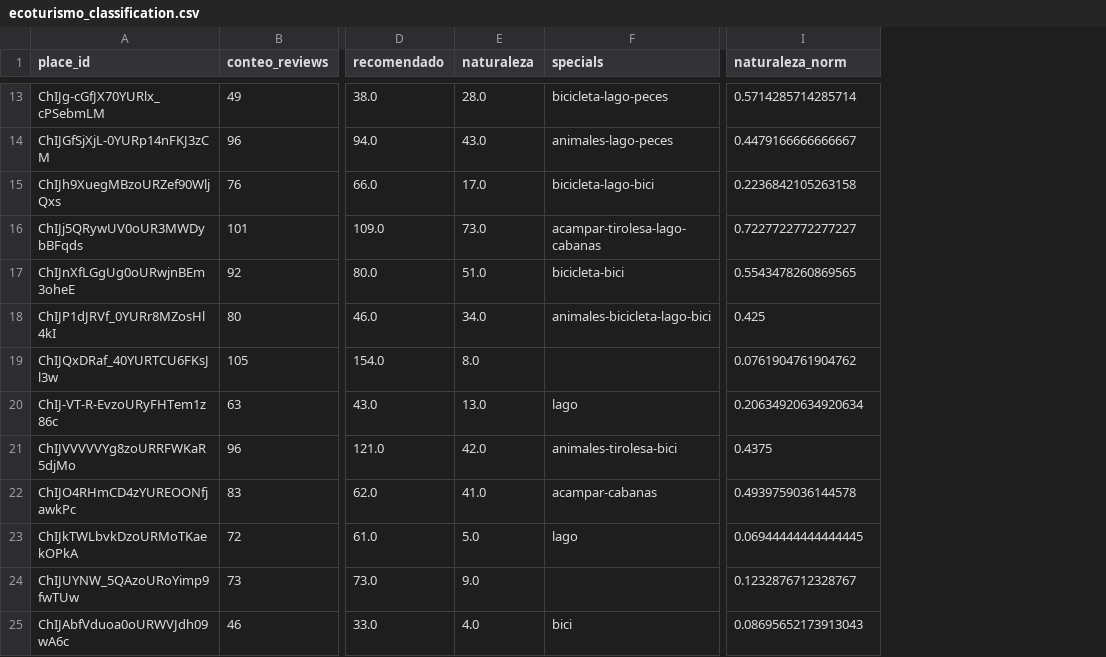
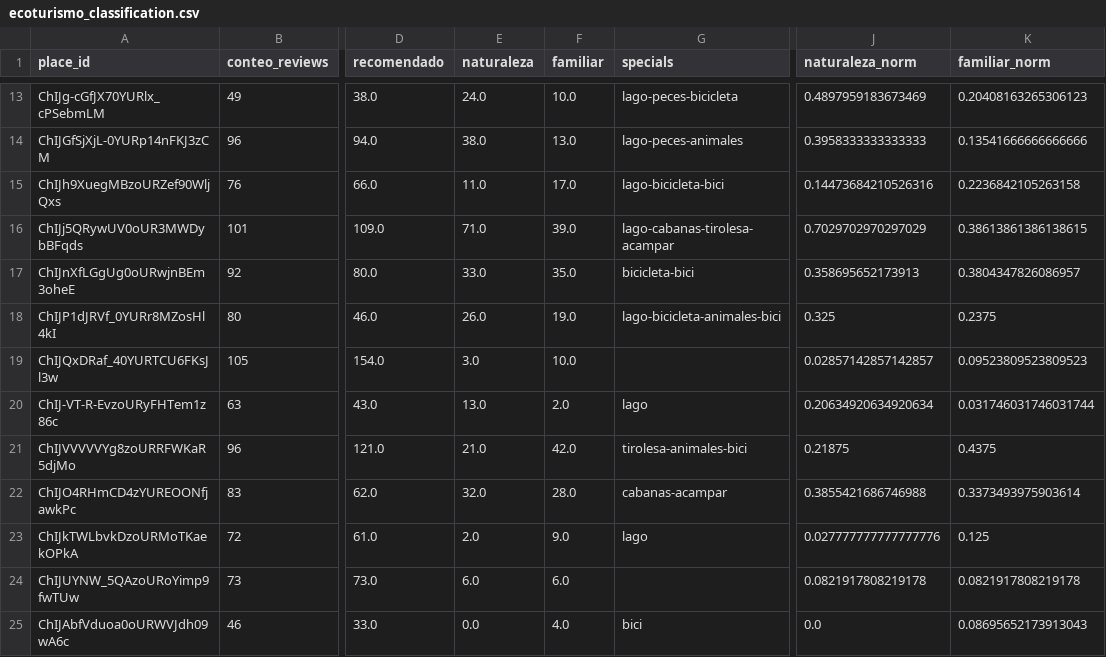
Before and after one commit to SaturdaysAI-Tinto/asistente_turistico, a CSV file: data/ecoturismo_classification.csv, drawn as a sheet; only a part is shown, gaps mark what is left out; addresses are those after the commit; the diff covers the shown part only; the diff names each change by its address in the sheet, - before the commit and + after, or states it on an @@ line.

```diff
--- a/data/ecoturismo_classification.csv
+++ b/data/ecoturismo_classification.csv
+column F (familiar), rows 13-25: 10.0 | 13.0 | 17.0 | 39.0 | 35.0 | 19.0 | 10.0 | 2.0 | 42.0 | 28.0 | 9.0 | 6.0 | 4.0
+column K (familiar_norm), rows 13-25: 0.20408163265306123 | 0.13541666666666666 | 0.2236842105263158 | 0.38613861386138615 | 0.3804347826086957 | 0.2375 | 0.09523809523809523 | 0.031746031746031744 | 0.4375 | 0.3373493975903614 | 0.125 | 0.0821917808219178 | 0.08695652173913043
-E13 (naturaleza): 28.0
+E13 (naturaleza): 24.0
-G13 (specials): bicicleta-lago-peces
+G13 (specials): lago-peces-bicicleta
-J13 (naturaleza_norm): 0.5714285714285714
+J13 (naturaleza_norm): 0.4897959183673469
-E14 (naturaleza): 43.0
+E14 (naturaleza): 38.0
-G14 (specials): animales-lago-peces
+G14 (specials): lago-peces-animales
-J14 (naturaleza_norm): 0.4479166666666667
+J14 (naturaleza_norm): 0.3958333333333333
-E15 (naturaleza): 17.0
+E15 (naturaleza): 11.0
-G15 (specials): bicicleta-lago-bici
+G15 (specials): lago-bicicleta-bici
-J15 (naturaleza_norm): 0.2236842105263158
+J15 (naturaleza_norm): 0.14473684210526316
-E16 (naturaleza): 73.0
+E16 (naturaleza): 71.0
-G16 (specials): acampar-tirolesa-lago-cabanas
+G16 (specials): lago-cabanas-tirolesa-acampar
-J16 (naturaleza_norm): 0.7227722772277227
+J16 (naturaleza_norm): 0.7029702970297029
-E17 (naturaleza): 51.0
+E17 (naturaleza): 33.0
-J17 (naturaleza_norm): 0.5543478260869565
+J17 (naturaleza_norm): 0.358695652173913
-E18 (naturaleza): 34.0
+E18 (naturaleza): 26.0
-G18 (specials): animales-bicicleta-lago-bici
+G18 (specials): lago-bicicleta-animales-bici
-J18 (naturaleza_norm): 0.425
+J18 (naturaleza_norm): 0.325
-E19 (naturaleza): 8.0
+E19 (naturaleza): 3.0
-J19 (naturaleza_norm): 0.0761904761904762
+J19 (naturaleza_norm): 0.02857142857142857
-E21 (naturaleza): 42.0
+E21 (naturaleza): 21.0
-G21 (specials): animales-tirolesa-bici
+G21 (specials): tirolesa-animales-bici
-J21 (naturaleza_norm): 0.4375
+J21 (naturaleza_norm): 0.21875
-E22 (naturaleza): 41.0
+E22 (naturaleza): 32.0
-G22 (specials): acampar-cabanas
+G22 (specials): cabanas-acampar
-J22 (naturaleza_norm): 0.4939759036144578
+J22 (naturaleza_norm): 0.3855421686746988
-E23 (naturaleza): 5.0
+E23 (naturaleza): 2.0
-J23 (naturaleza_norm): 0.06944444444444445
+J23 (naturaleza_norm): 0.027777777777777776
-E24 (naturaleza): 9.0
+E24 (naturaleza): 6.0
-J24 (naturaleza_norm): 0.1232876712328767
+J24 (naturaleza_norm): 0.0821917808219178
-E25 (naturaleza): 4.0
+E25 (naturaleza): 0.0
-J25 (naturaleza_norm): 0.08695652173913043
+J25 (naturaleza_norm): 0.0
```
Also changed, not shown: 35 edited cells elsewhere in this file, modelo/base_final_lugares.csv, 8 other files.
